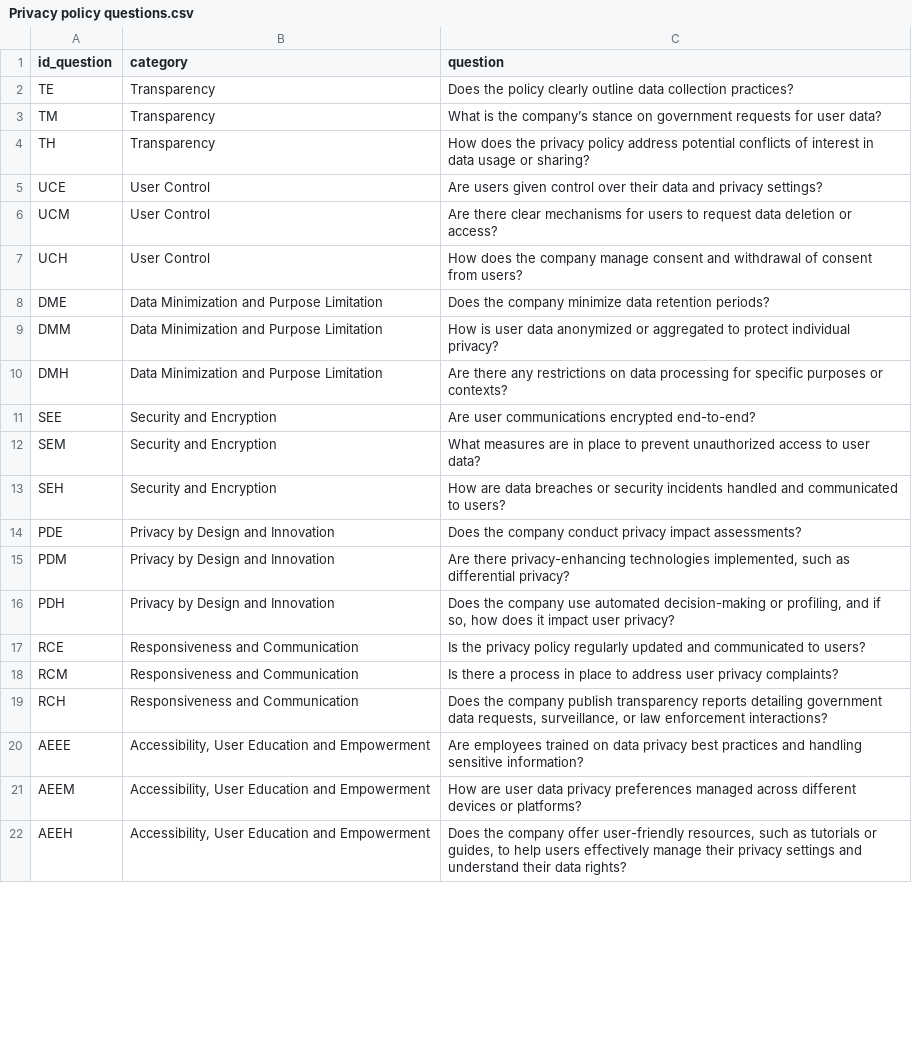
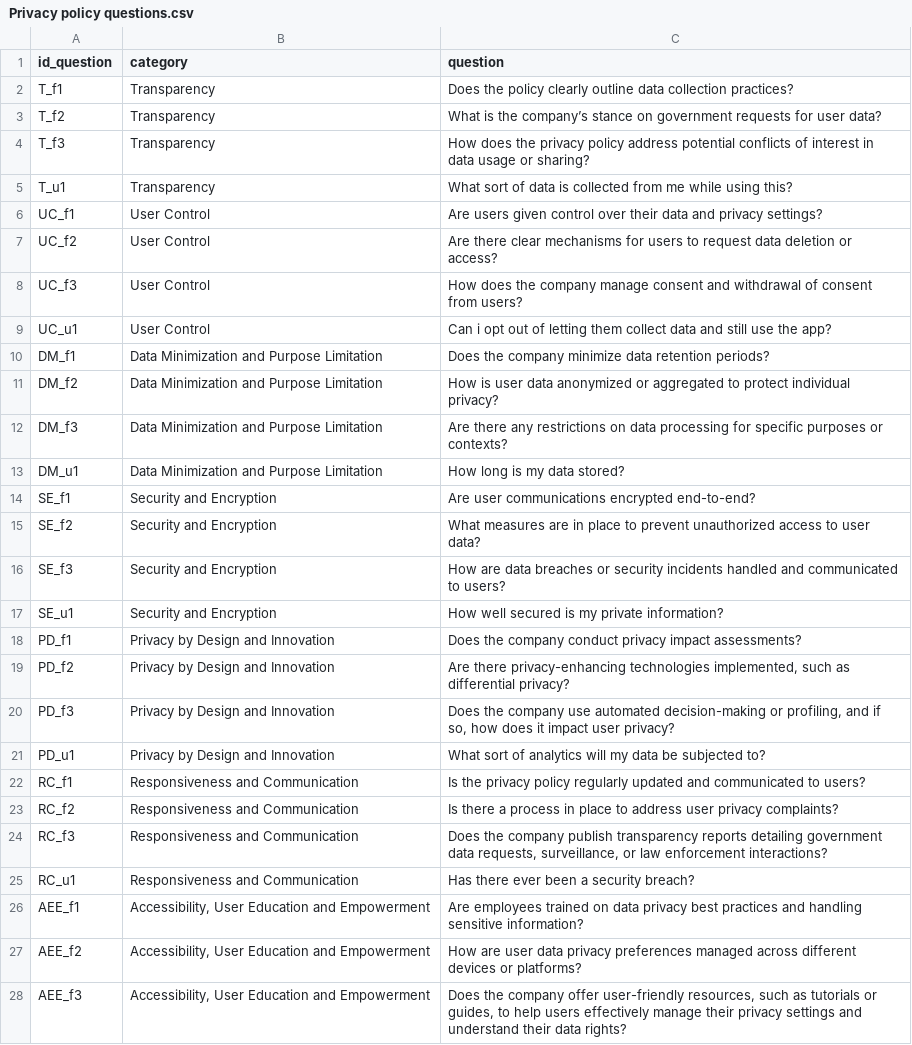
Before and after one commit to Aamir7693/GenAIPABench, a CSV file: GenAIPABench/Privacy policy questions.csv, drawn as a sheet; only a part is shown; the diff covers the shown part only.

```diff
--- a/GenAIPABench/Privacy policy questions.csv
+++ b/GenAIPABench/Privacy policy questions.csv
@@ -1,22 +1,28 @@
 id_question,category,question
-TE,Transparency, Does the policy clearly outline data collection practices?
-TM,Transparency,What is the company’s stance on government requests for user data?
-TH,Transparency,How does the privacy policy address potential conflicts of interest in data usage or sharing?
-UCE,User Control,Are users given control over their data and privacy settings?
-UCM,User Control,Are there clear mechanisms for users to request data deletion or access?
-UCH,User Control,How does the company manage consent and withdrawal of consent from users?
-DME,Data Minimization and Purpose Limitation,Does the company minimize data retention periods?
-DMM,Data Minimization and Purpose Limitation,How is user data anonymized or aggregated to protect individual privacy?
-DMH,Data Minimization and Purpose Limitation,Are there any restrictions on data processing for specific purposes or contexts?
-SEE,Security and Encryption,Are user communications encrypted end-to-end?
-SEM,Security and Encryption,What measures are in place to prevent unauthorized access to user data?
-SEH,Security and Encryption,How are data breaches or security incidents handled and communicated to users?
-PDE,Privacy by Design and Innovation,Does the company conduct privacy impact assessments?
-PDM,Privacy by Design and Innovation,"Are there privacy-enhancing technologies implemented, such as differential privacy?"
-PDH,Privacy by Design and Innovation,"Does the company use automated decision-making or profiling, and if so, how does it impact user privacy?"
-RCE,Responsiveness and Communication,Is the privacy policy regularly updated and communicated to users?
-RCM,Responsiveness and Communication,Is there a process in place to address user privacy complaints?
-RCH,Responsiveness and Communication,"Does the company publish transparency reports detailing government data requests, surveillance, or law enforcement interactions?"
-AEEE,"Accessibility, User Education and Empowerment",Are employees trained on data privacy best practices and handling sensitive information?
-AEEM,"Accessibility, User Education and Empowerment",How are user data privacy preferences managed across different devices or platforms?
-AEEH,"Accessibility, User Education and Empowerment","Does the company offer user-friendly resources, such as tutorials or guides, to help users effectively manage their privacy settings and understand their data rights?"
+T_f1,Transparency, Does the policy clearly outline data collection practices?
+T_f2,Transparency,What is the company’s stance on government requests for user data?
+T_f3,Transparency,How does the privacy policy address potential conflicts of interest in data usage or sharing?
+T_u1,Transparency,What sort of data is collected from me while using this?
+UC_f1,User Control,Are users given control over their data and privacy settings?
+UC_f2,User Control,Are there clear mechanisms for users to request data deletion or access?
+UC_f3,User Control,How does the company manage consent and withdrawal of consent from users?
+UC_u1,User Control,Can i opt out of letting them collect data and still use the app?
+DM_f1,Data Minimization and Purpose Limitation,Does the company minimize data retention periods?
+DM_f2,Data Minimization and Purpose Limitation,How is user data anonymized or aggregated to protect individual privacy?
+DM_f3,Data Minimization and Purpose Limitation,Are there any restrictions on data processing for specific purposes or contexts?
+DM_u1,Data Minimization and Purpose Limitation,How long is my data stored?
+SE_f1,Security and Encryption,Are user communications encrypted end-to-end?
+SE_f2,Security and Encryption,What measures are in place to prevent unauthorized access to user data?
+SE_f3,Security and Encryption,How are data breaches or security incidents handled and communicated to users?
+SE_u1,Security and Encryption,How well secured is my private information?
+PD_f1,Privacy by Design and Innovation,Does the company conduct privacy impact assessments?
+PD_f2,Privacy by Design and Innovation,"Are there privacy-enhancing technologies implemented, such as differential privacy?"
+PD_f3,Privacy by Design and Innovation,"Does the company use automated decision-making or profiling, and if so, how does it impact user privacy?"
+PD_u1,Privacy by Design and Innovation,What sort of analytics will my data be subjected to?
+RC_f1,Responsiveness and Communication,Is the privacy policy regularly updated and communicated to users?
+RC_f2,Responsiveness and Communication,Is there a process in place to address user privacy complaints?
+RC_f3,Responsiveness and Communication,"Does the company publish transparency reports detailing government data requests, surveillance, or law enforcement interactions?"
+RC_u1,Responsiveness and Communication,Has there ever been a security breach?
+AEE_f1,"Accessibility, User Education and Empowerment",Are employees trained on data privacy best practices and handling sensitive information?
+AEE_f2,"Accessibility, User Education and Empowerment",How are user data privacy preferences managed across different devices or platforms?
+AEE_f3,"Accessibility, User Education and Empowerment","Does the company offer user-friendly resources, such as tutorials or guides, to help users effectively manage their privacy settings and understand their data rights?"
```
Also changed, not shown: 2 added rows and 3 edited cells elsewhere in this file, GenAIPABench/Privacy policy questions (paraphrased).csv.
